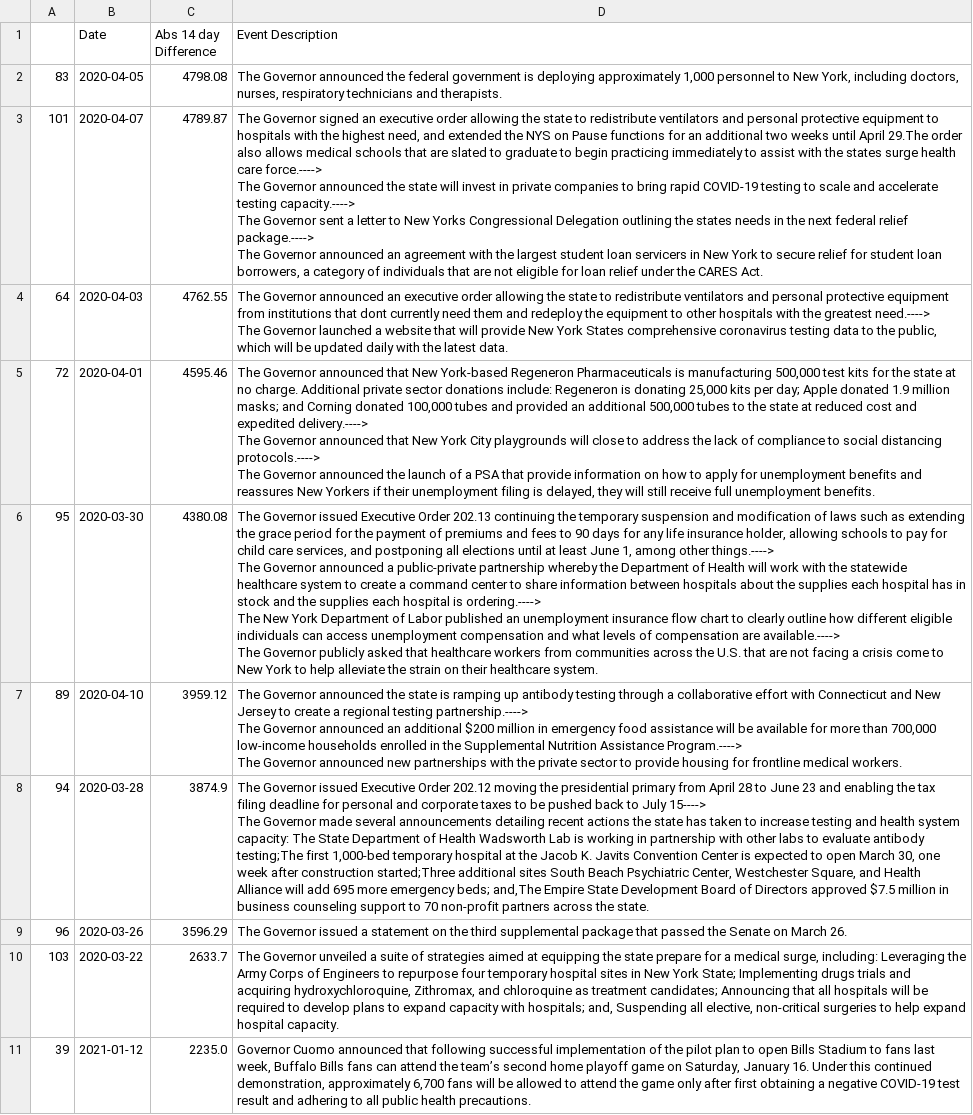
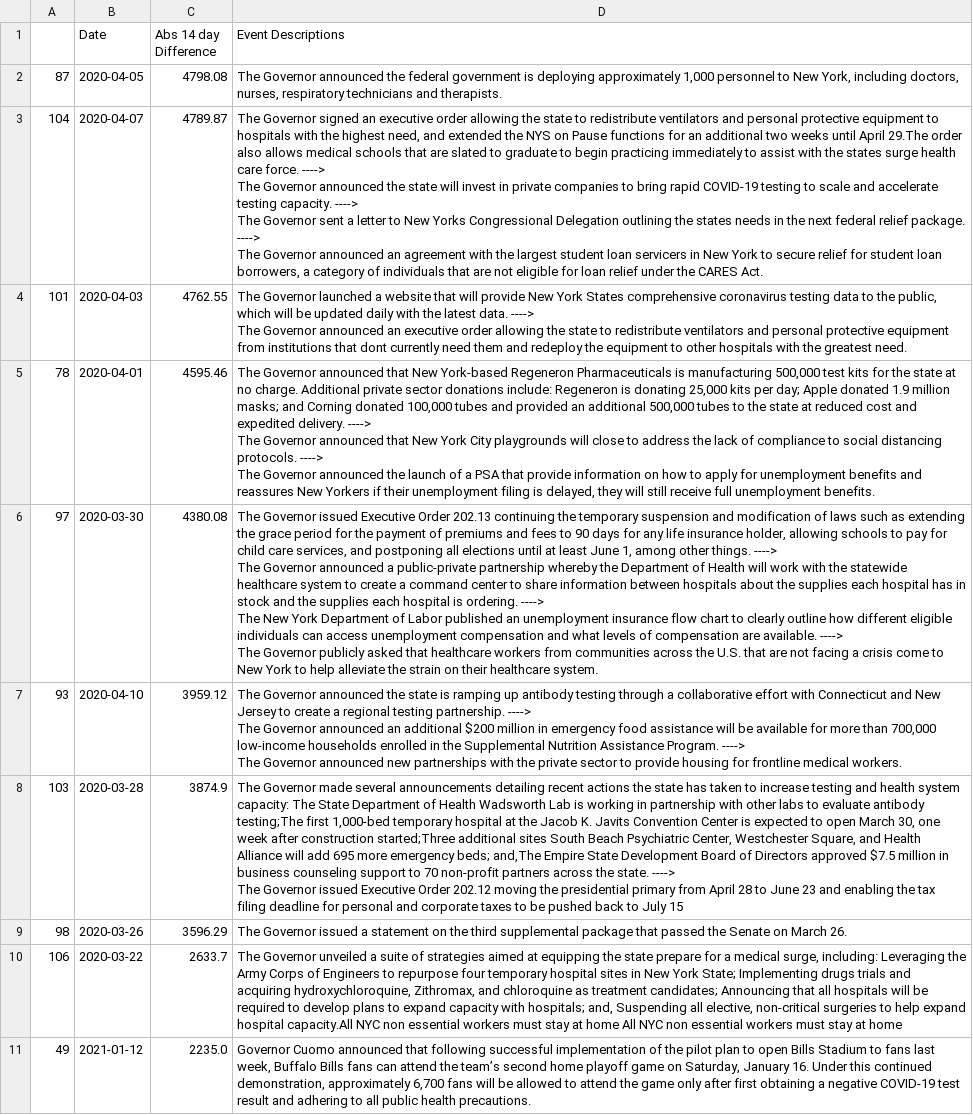
Before and after one commit to Amgit2/COVID-MOBILITY-IMPACT, a CSV file: covid14head.csv, drawn as a sheet; removed rows and columns are numbered as before the commit, all else as after; ↵ is a line break in a cell; the diff names each change by its address in the sheet, - before the commit and + after, or states it on an @@ line.

```diff
--- a/covid14head.csv
+++ b/covid14head.csv
-D1: Event Description
+D1: Event Descriptions
-A2: 83
+A2: 87
+row 3: 104 | 2020-04-07 | 4789.87 | The Governor signed an executive order allowing the state to redistribute ventilators and personal protective equipment to hospitals with the highest need, and extended the NYS on Pause functions for an additional two weeks until April 29.The order also allows medical schools that are slated to graduate to begin practicing immediately to assist with the states surge health care force. ----> ↵ The Governor announced the state will invest in private companies to bring rapid COVID-19 testing to scale and accelerate testing capacity. ----> ↵ The Governor sent a letter to New Yorks Congressional Delegation outlining the states needs in the next federal relief package. ----> ↵ The Governor announced an agreement with the largest student loan servicers in New York to secure relief for student loan borrowers, a category of individuals that are not eligible for loan relief under the CARES Act.
-B4 (Date): 2020-04-07
+B4 (Date): 2020-04-03
-C4 (Abs 14 day Difference): 4789.87
+C4 (Abs 14 day Difference): 4762.55
-D4 (Event Descriptions): The Governor signed an executive order allowing the state to redistribute ventilators and personal protective equipment to hospitals with the highest need, and extended the NYS on Pause functions for an additional two weeks until April 29.The order also allows medical schools that are slated to graduate to begin practicing immediately to assist with the states surge health care force.----> ↵ The Governor announced the state will invest in private companies to bring rapid COVID-19 testing to scale and accelerate testing capacity.----> ↵ The Governor sent a letter to New Yorks Congressional Delegation outlining the states needs in the next federal relief package.----> ↵ The Governor announced an agreement with the largest student loan servicers in New York to secure relief for student loan borrowers, a category of individuals that are not eligible for loan relief under the CARES Act.
+D4 (Event Descriptions): The Governor launched a website that will provide New York States comprehensive coronavirus testing data to the public, which will be updated daily with the latest data. ----> ↵ The Governor announced an executive order allowing the state to redistribute ventilators and personal protective equipment from institutions that dont currently need them and redeploy the equipment to other hospitals with the greatest need.
-row 4: 64 | 2020-04-03 | 4762.55 | The Governor announced an executive order allowing the state to redistribute ventilators and personal protective equipment from institutions that dont currently need them and redeploy the equipment to other hospitals with the greatest need.----> ↵ The Governor launched a website that will provide New York States comprehensive coronavirus testing data to the public, which will be updated daily with the latest data.
-A5: 72
+A5: 78
-D5 (Event Descriptions): …and expedited delivery.----> ↵ The Governor announced that New York City playgrounds will close to address the lack of compliance to social distancing protocols.----> ↵ The Governor…
+D5 (Event Descriptions): …and expedited delivery. ----> ↵ The Governor announced that New York City playgrounds will close to address the lack of compliance to social distancing protocols. ----> ↵ The Governor…
-A6: 95
+A6: 97
-D6 (Event Descriptions): …among other things.----> ↵ The Governor announced a public-private partnership whereby the Department of Health will work with the statewide healthcare system to create a command center to share information between hospitals about the supplies each hospital has in stock and the supplies each hospital is ordering.----> ↵ The New York Department of Labor published an unemployment insurance flow chart to clearly outline how different eligible individuals can access unemployment compensation and what levels of compensation are available.----> ↵ The Governor…
+D6 (Event Descriptions): …among other things. ----> ↵ The Governor announced a public-private partnership whereby the Department of Health will work with the statewide healthcare system to create a command center to share information between hospitals about the supplies each hospital has in stock and the supplies each hospital is ordering. ----> ↵ The New York Department of Labor published an unemployment insurance flow chart to clearly outline how different eligible individuals can access unemployment compensation and what levels of compensation are available. ----> ↵ The Governor…
-A7: 89
+A7: 93
-D7 (Event Descriptions): …regional testing partnership.----> ↵ The Governor announced an additional $200 million in emergency food assistance will be available for more than 700,000 low-income households enrolled in the Supplemental Nutrition Assistance Program.----> ↵ The Governor…
+D7 (Event Descriptions): …regional testing partnership. ----> ↵ The Governor announced an additional $200 million in emergency food assistance will be available for more than 700,000 low-income households enrolled in the Supplemental Nutrition Assistance Program. ----> ↵ The Governor…
-A8: 94
+A8: 103
-D8 (Event Descriptions): The Governor issued Executive Order 202.12 moving the presidential primary from April 28 to June 23 and enabling the tax filing deadline for personal and corporate taxes to be pushed back to July 15----> ↵ The Governor made several announcements detailing recent actions the state has taken to increase testing and health system capacity: The State Department of Health Wadsworth Lab is working in partnership with other labs to evaluate antibody testing;The first 1,000-bed temporary hospital at the Jacob K. Javits Convention Center is expected to open March 30, one week after construction started;Three additional sites South Beach Psychiatric Center, Westchester Square, and Health Alliance will add 695 more emergency beds; and,The Empire State Development Board of Directors approved $7.5 million in business counseling support to 70 non-profit partners across the state.
+D8 (Event Descriptions): The Governor made several announcements detailing recent actions the state has taken to increase testing and health system capacity: The State Department of Health Wadsworth Lab is working in partnership with other labs to evaluate antibody testing;The first 1,000-bed temporary hospital at the Jacob K. Javits Convention Center is expected to open March 30, one week after construction started;Three additional sites South Beach Psychiatric Center, Westchester Square, and Health Alliance will add 695 more emergency beds; and,The Empire State Development Board of Directors approved $7.5 million in business counseling support to 70 non-profit partners across the state. ----> ↵ The Governor issued Executive Order 202.12 moving the presidential primary from April 28 to June 23 and enabling the tax filing deadline for personal and corporate taxes to be pushed back to July 15
-A9: 96
+A9: 98
-A10: 103
+A10: 106
-D10 (Event Descriptions): …expand hospital capacity.
+D10 (Event Descriptions): …expand hospital capacity.All NYC non essential workers must stay at home All NYC non essential workers must stay at home
-A11: 39
+A11: 49
```
Also changed, not shown: covidhead.csv, jhu_events.csv, 5 other files.
